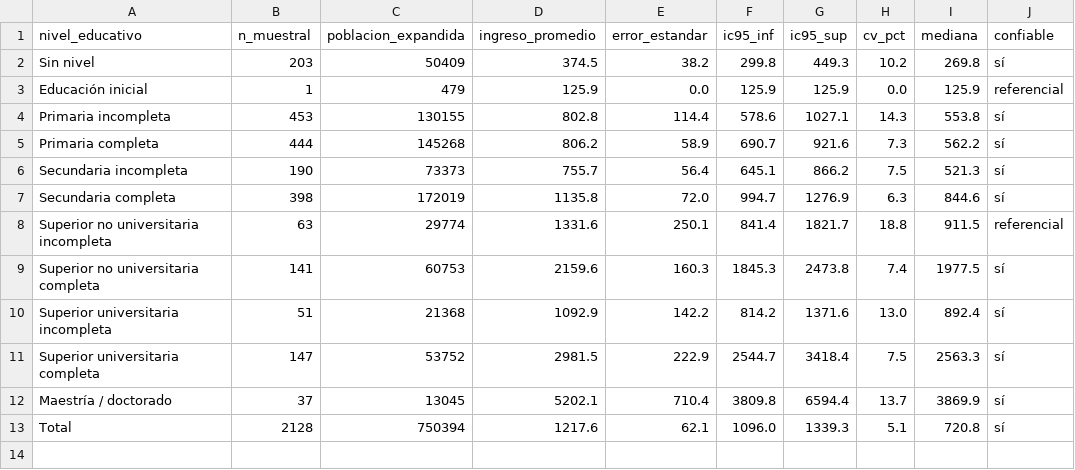
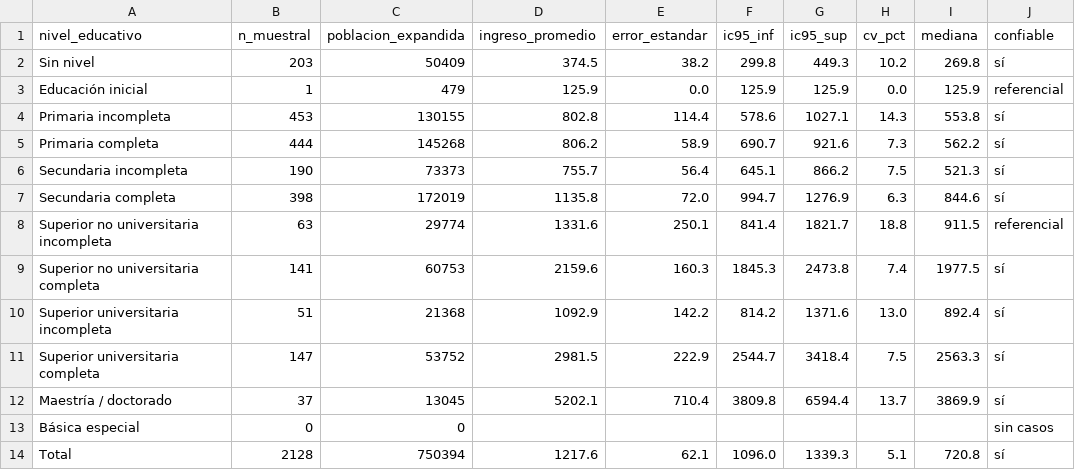
Before and after one commit to marcelomalca/myrep, a CSV file: enaho_cajamarca/resultados/ingreso_educacion_06_2024_detalle.csv, drawn as a sheet.

```diff
--- a/enaho_cajamarca/resultados/ingreso_educacion_06_2024_detalle.csv
+++ b/enaho_cajamarca/resultados/ingreso_educacion_06_2024_detalle.csv
@@ -12,2 +12,3 @@ Superior universitaria completa,147,53752,2981.5,222.9,2544.7,3418.4,7.5,2563.3,
 Maestría / doctorado,37,13045,5202.1,710.4,3809.8,6594.4,13.7,3869.9,sí
+Básica especial,0,0,,,,,,,sin casos
 Total,2128,750394,1217.6,62.1,1096.0,1339.3,5.1,720.8,sí
```
Also changed, not shown: 5 other files.
